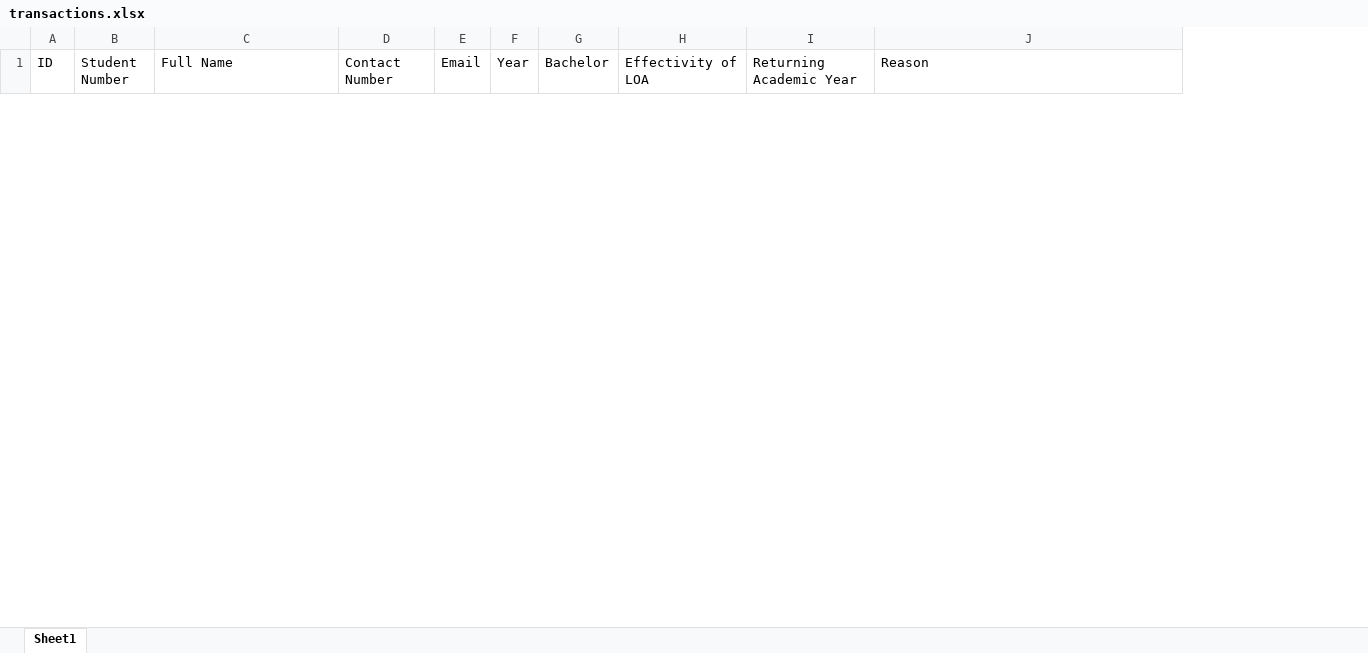
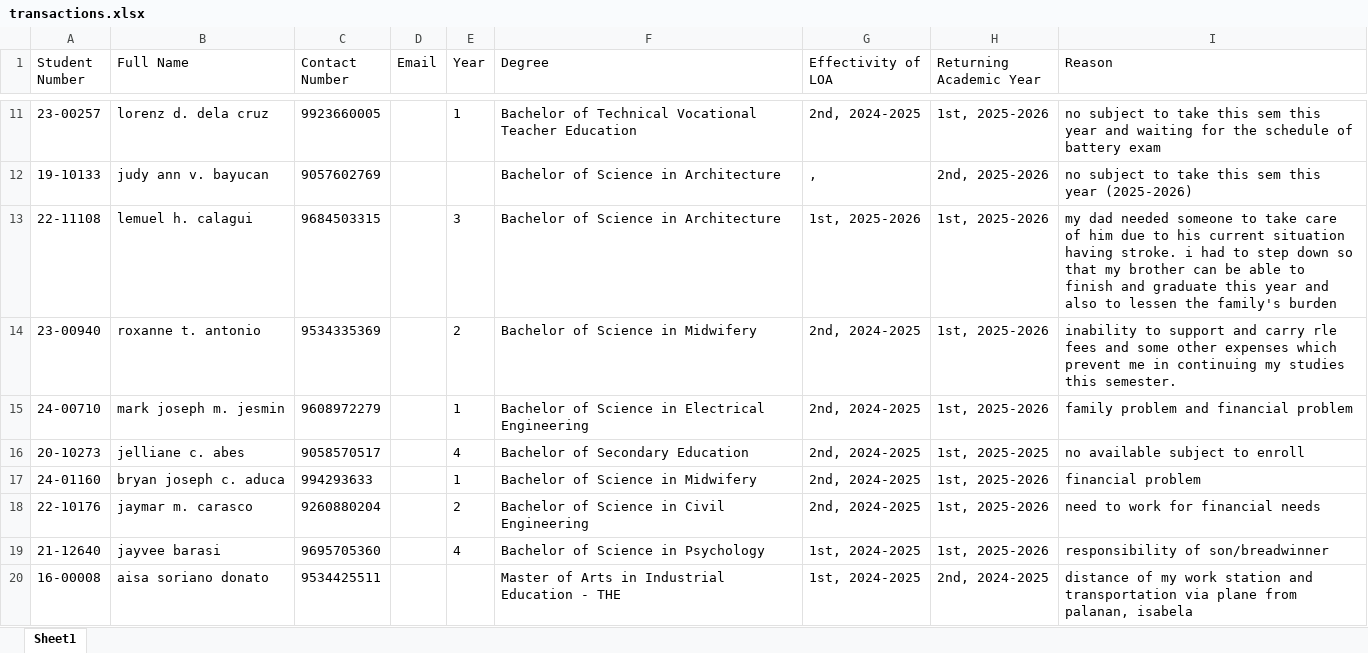
Before and after one commit to luis-developer-08/cath-app, an Excel workbook: public/transactions.xlsx, sheet Sheet1, drawn as a sheet; only a part is shown, gaps mark what is left out; values as stored, in another font and other column widths than the file's, no borders; removed rows and columns are numbered as before the commit, all else as after; the diff covers the shown part only; the diff names each change by its address in the sheet, - before the commit and + after, or states it on an @@ line.

```diff
--- a/public/transactions.xlsx (sheet Sheet1)
+++ b/public/transactions.xlsx (sheet Sheet1)
-column A (ID), empty
-column G (Bachelor), empty
+column F (Degree), empty
+row 11: 23-00257 | lorenz d. dela cruz | 9923660005 |  | 1 | Bachelor of Technical Vocational Teacher Education | 2nd, 2024-2025 | 1st, 2025-2026 | no subject to take this sem this year and waiting for the schedule of battery exam
+row 12: 19-10133 | judy ann v. bayucan | 9057602769 |  |  | Bachelor of Science in Architecture | , | 2nd, 2025-2026 | no subject to take this sem this year (2025-2026)
+row 13: 22-11108 | lemuel h. calagui | 9684503315 |  | 3 | Bachelor of Science in Architecture | 1st, 2025-2026 | 1st, 2025-2026 | my dad needed someone to take care of him due to his current situation having stroke. i had to step down so that my brother can be able to finish and graduate this year and also to lessen the family's burden
+row 14: 23-00940 | roxanne t. antonio | 9534335369 |  | 2 | Bachelor of Science in Midwifery | 2nd, 2024-2025 | 1st, 2025-2026 | inability to support and carry rle fees and some other expenses which prevent me in continuing my studies this semester.
+row 15: 24-00710 | mark joseph m. jesmin | 9608972279 |  | 1 | Bachelor of Science in Electrical Engineering | 2nd, 2024-2025 | 1st, 2025-2026 | family problem and financial problem
+row 16: 20-10273 | jelliane c. abes | 9058570517 |  | 4 | Bachelor of Secondary Education | 2nd, 2024-2025 | 1st, 2025-2025 | no available subject to enroll
+row 17: 24-01160 | bryan joseph c. aduca | 994293633 |  | 1 | Bachelor of Science in Midwifery | 2nd, 2024-2025 | 1st, 2025-2026 | financial problem
+row 18: 22-10176 | jaymar m. carasco | 9260880204 |  | 2 | Bachelor of Science in Civil Engineering | 2nd, 2024-2025 | 1st, 2025-2026 | need to work for financial needs
+row 19: 21-12640 | jayvee barasi | 9695705360 |  | 4 | Bachelor of Science in Psychology | 1st, 2024-2025 | 1st, 2025-2026 | responsibility of son/breadwinner
+row 20: 16-00008 | aisa soriano donato | 9534425511 |  |  | Master of Arts in Industrial Education - THE | 1st, 2024-2025 | 2nd, 2024-2025 | distance of my work station and transportation via plane from palanan, isabela
```
Also changed, not shown: 76 added rows and 1 removed row elsewhere in this sheet, 13 other files.
